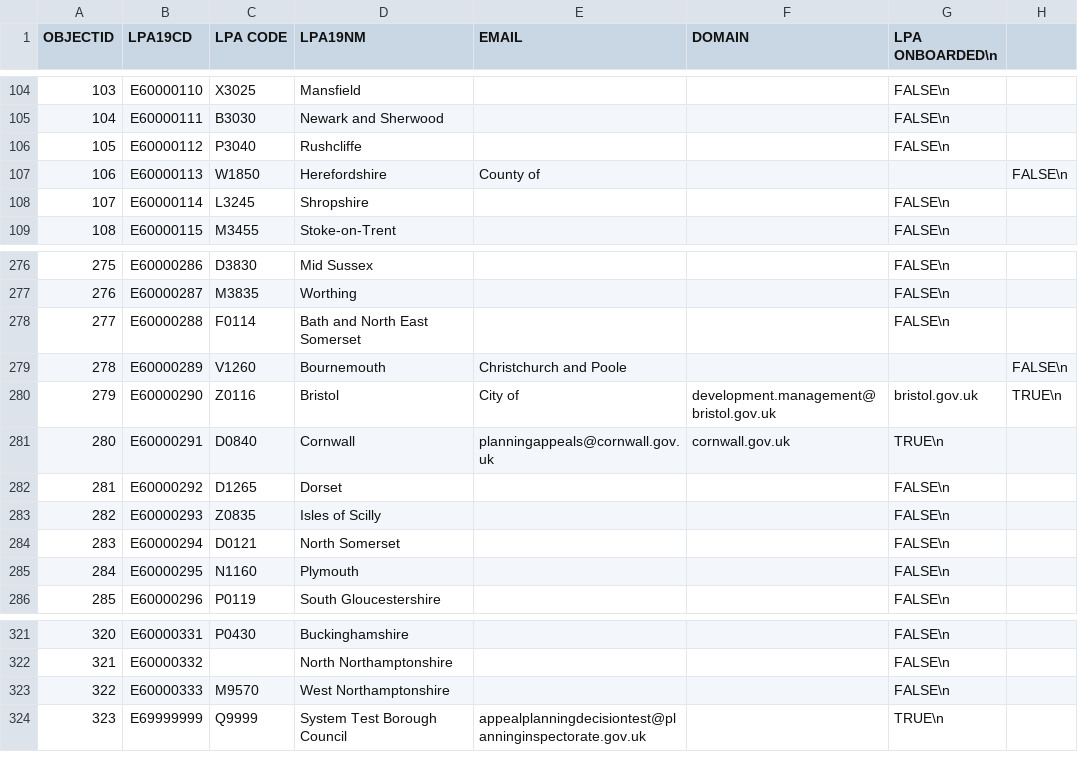
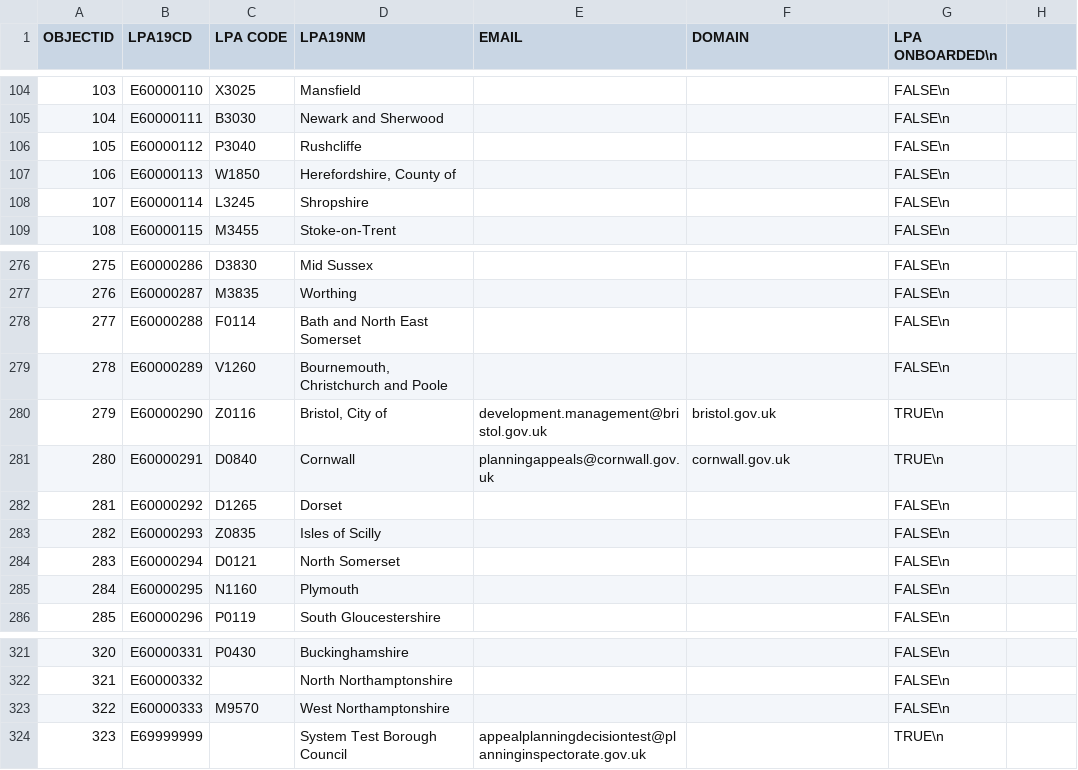
Before and after one commit to Planning-Inspectorate/appeal-planning-decision, a CSV file: packages/appeals-service-api/data/lpa-list.csv, drawn as a sheet; only a part is shown, gaps mark what is left out.

```diff
--- a/packages/appeals-service-api/data/lpa-list.csv
+++ b/packages/appeals-service-api/data/lpa-list.csv
@@ -106,3 +106,3 @@
 105,E60000112,P3040,Rushcliffe,,,FALSE\n
-106,E60000113,W1850,Herefordshire, County of,,,FALSE\n
+106,E60000113,W1850,"Herefordshire, County of",,,FALSE\n
 107,E60000114,L3245,Shropshire,,,FALSE\n
@@ -278,4 +278,4 @@
 277,E60000288,F0114,Bath and North East Somerset,,,FALSE\n
-278,E60000289,V1260,Bournemouth, Christchurch and Poole,,,FALSE\n
-279,E60000290,Z0116,Bristol, City of,development.management@bristol.gov.uk,bristol.gov.uk,TRUE\n
+278,E60000289,V1260,"Bournemouth, Christchurch and Poole",,,FALSE\n
+279,E60000290,Z0116,"Bristol, City of",development.management@bristol.gov.uk,bristol.gov.uk,TRUE\n
 280,E60000291,D0840,Cornwall,planningappeals@cornwall.gov.uk,cornwall.gov.uk,TRUE\n
@@ -323,2 +323,2 @@
 322,E60000333,M9570,West Northamptonshire,,,FALSE\n
-323,E69999999,Q9999,System Test Borough Council,appealplanningdecisiontest@planninginspectorate.gov.uk,,TRUE\n
+323,E69999999,,System Test Borough Council,appealplanningdecisiontest@planninginspectorate.gov.uk,,TRUE\n
```
Also changed, not shown: 1 other file.
